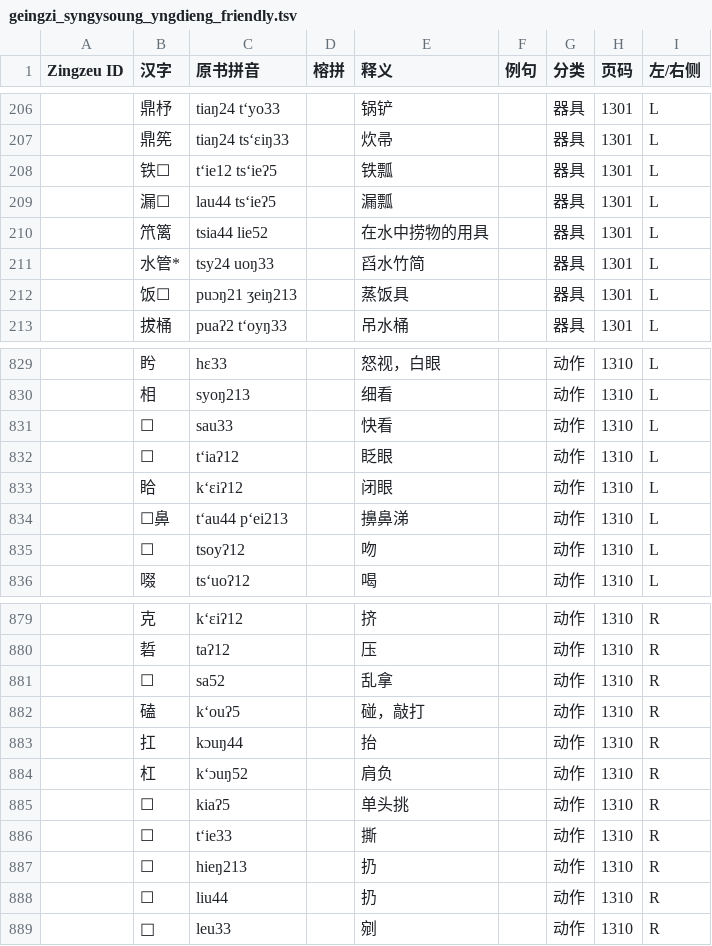
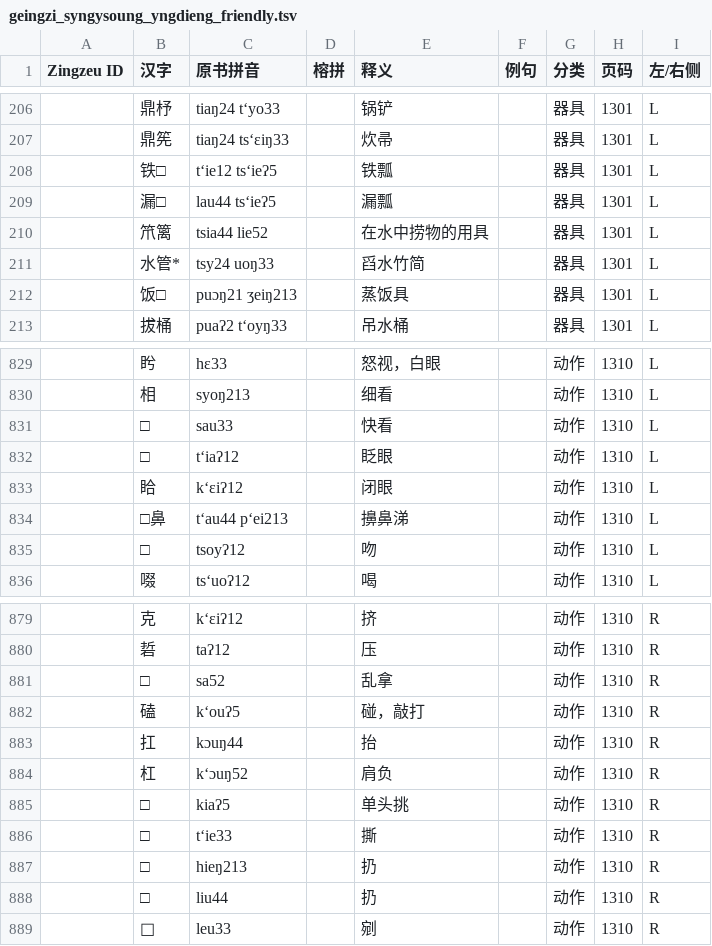
Before and after one commit to siuze/sy_ngy__LJ, a TSV file: sy_ngy_soung/geingzi_syngysoung_yngdieng_friendly.tsv, drawn as a sheet; only a part is shown, gaps mark what is left out; the diff covers the shown part only.

Commit message:
Update geingzi_syngysoung_yngdieng_friendly.tsv

```diff
--- a/sy_ngy_soung/geingzi_syngysoung_yngdieng_friendly.tsv
+++ b/sy_ngy_soung/geingzi_syngysoung_yngdieng_friendly.tsv
@@ -207,7 +207,7 @@ Zingzeu ID	汉字	原书拼音	榕拼	释义	例句	分类	页码	左/右侧
 	鼎筅	tiaŋ24 ts‘εiŋ33		炊帚		器具	1301	L
-	铁☐	t‘ie12 ts‘ieʔ5		铁瓢		器具	1301	L
-	漏☐	lau44 ts‘ieʔ5		漏瓢		器具	1301	L
+	铁□	t‘ie12 ts‘ieʔ5		铁瓢		器具	1301	L
+	漏□	lau44 ts‘ieʔ5		漏瓢		器具	1301	L
 	笊篱	tsia44 lie52		在水中捞物的用具		器具	1301	L
 	水管*	tsy24 uoŋ33		舀水竹简		器具	1301	L
-	饭☐	puɔŋ21 ʒeiŋ213		蒸饭具		器具	1301	L
+	饭□	puɔŋ21 ʒeiŋ213		蒸饭具		器具	1301	L
 	拔桶	puaʔ2 t‘oyŋ33		吊水桶		器具	1301	L
@@ -830,7 +830,7 @@ Zingzeu ID	汉字	原书拼音	榕拼	释义	例句	分类	页码	左/右侧
 	相	syoŋ213		细看		动作	1310	L
-	☐	sau33		快看		动作	1310	L
-	☐	t‘iaʔ12		眨眼		动作	1310	L
+	□	sau33		快看		动作	1310	L
+	□	t‘iaʔ12		眨眼		动作	1310	L
 	䀫	k‘εiʔ12		闭眼		动作	1310	L
-	☐鼻	t‘au44 p‘ei213		擤鼻涕		动作	1310	L
-	☐	tsoyʔ12		吻		动作	1310	L
+	□鼻	t‘au44 p‘ei213		擤鼻涕		动作	1310	L
+	□	tsoyʔ12		吻		动作	1310	L
 	啜	ts‘uoʔ12		喝		动作	1310	L
@@ -880,3 +880,3 @@ Zingzeu ID	汉字	原书拼音	榕拼	释义	例句	分类	页码	左/右侧
 	硩	taʔ12		压		动作	1310	R
-	☐	sa52		乱拿		动作	1310	R
+	□	sa52		乱拿		动作	1310	R
 	磕	k‘ouʔ5		碰，敲打		动作	1310	R
@@ -884,6 +884,6 @@ Zingzeu ID	汉字	原书拼音	榕拼	释义	例句	分类	页码	左/右侧
 	杠	k‘ɔuŋ52		肩负		动作	1310	R
-	☐	kiaʔ5		单头挑		动作	1310	R
-	☐	t‘ie33		撕		动作	1310	R
-	☐	hieŋ213		扔		动作	1310	R
-	☐	liu44		扔		动作	1310	R
+	□	kiaʔ5		单头挑		动作	1310	R
+	□	t‘ie33		撕		动作	1310	R
+	□	hieŋ213		扔		动作	1310	R
+	□	liu44		扔		动作	1310	R
 	𫦉	leu33		剜		动作	1310	R
```
Also changed, not shown: 39 edited cells elsewhere in this file.
